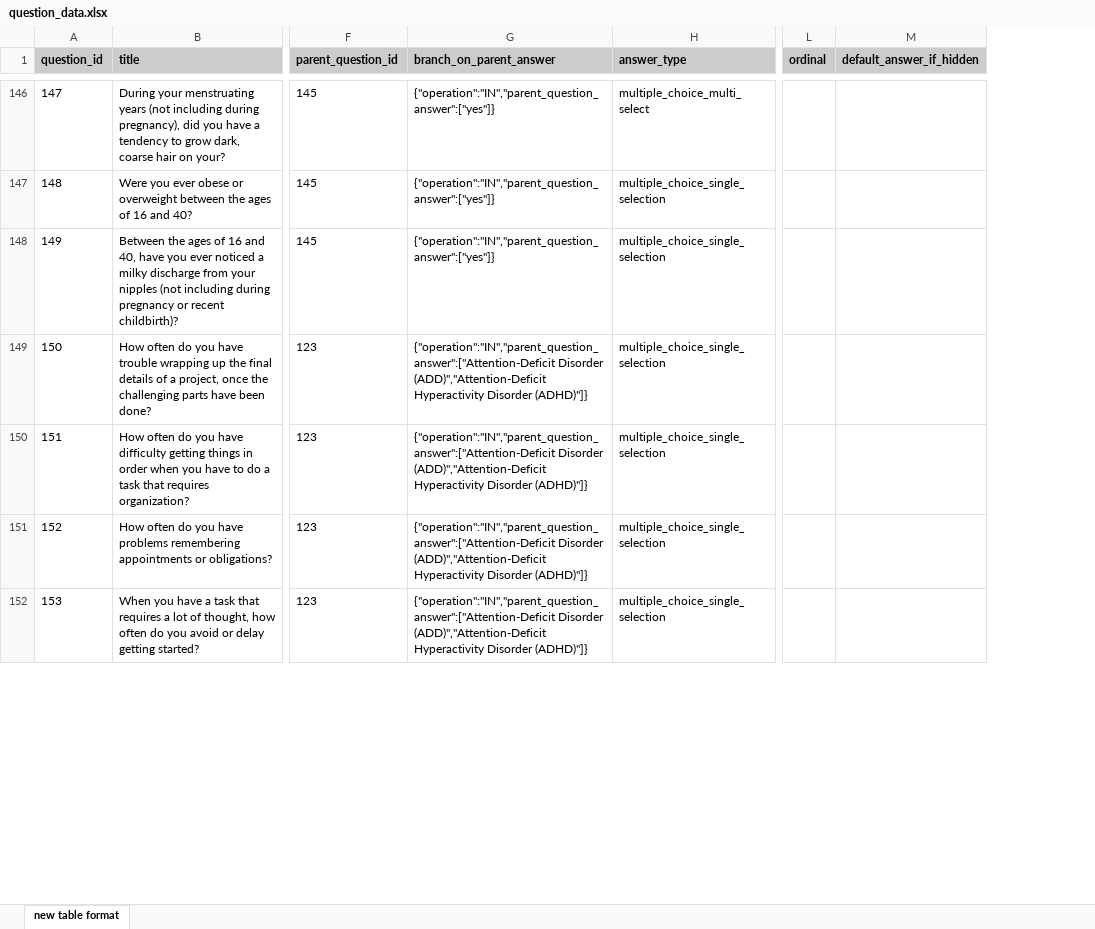
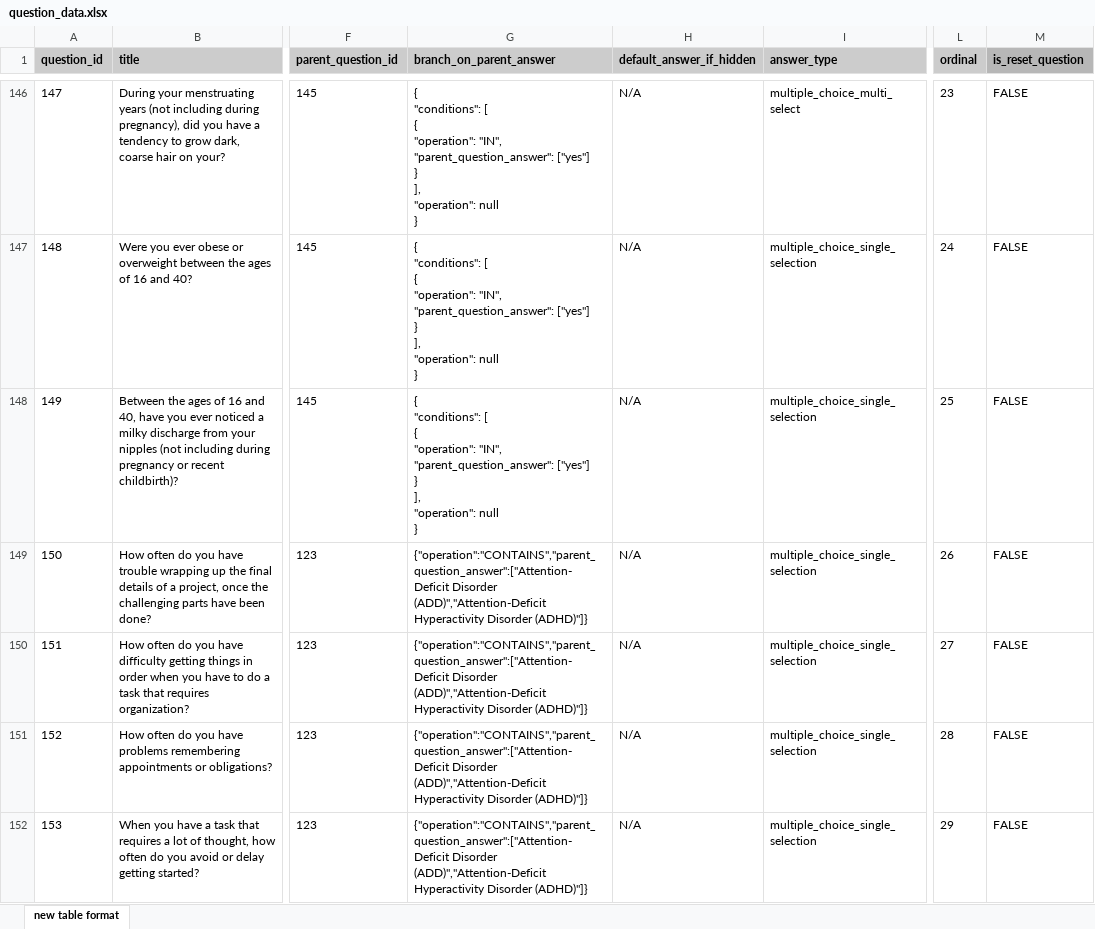
Before and after one commit to Suvetha1103/Questionnaire-Insertion, an Excel workbook: question_data.xlsx, sheet new table format, drawn as a sheet; only a part is shown, gaps mark what is left out; values as stored, in another font and other column widths than the file's, no borders; charts and pictures not drawn; removed rows and columns are numbered as before the commit, all else as after; ↵ is a line break in a cell; the diff covers the shown part only; the diff names each change by its address in the sheet, - before the commit and + after, or states it on an @@ line.

Commit message:
kit_questionnaire table inserted

```diff
--- a/question_data.xlsx (sheet new table format)
+++ b/question_data.xlsx (sheet new table format)
+column H (default_answer_if_hidden), rows 146-152: all N/A
+column L (ordinal), rows 146-152: 23 | 24 | 25 | 26 | 27 | 28 | 29
+column M (is_reset_question), rows 146-152: all FALSE
-column L (ordinal), empty
-column M (default_answer_if_hidden), empty
-G146:G148 (branch_on_parent_answer): {"operation":"IN","parent_question_answer":["yes"]}
+G146:G148 (branch_on_parent_answer): { ↵ "conditions": [ ↵ { ↵ "operation": "IN", ↵ "parent_question_answer": ["yes"] ↵ } ↵ ], ↵ "operation": null ↵ }
-G149:G152 (branch_on_parent_answer): {"operation":"IN","parent_question_answer":["Attention-Deficit Disorder (ADD)","Attention-Deficit…
+G149:G152 (branch_on_parent_answer): {"operation":"CONTAINS","parent_question_answer":["Attention-Deficit Disorder (ADD)","Attention-Deficit…
```
Also changed, not shown: 3 added rows, 1 removed row and 252 edited cells elsewhere in this sheet, 5 other files.
